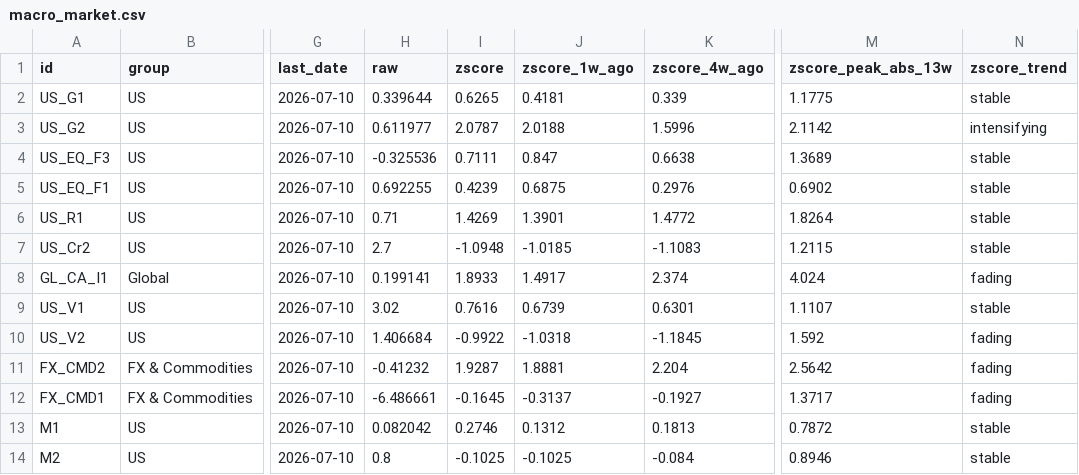
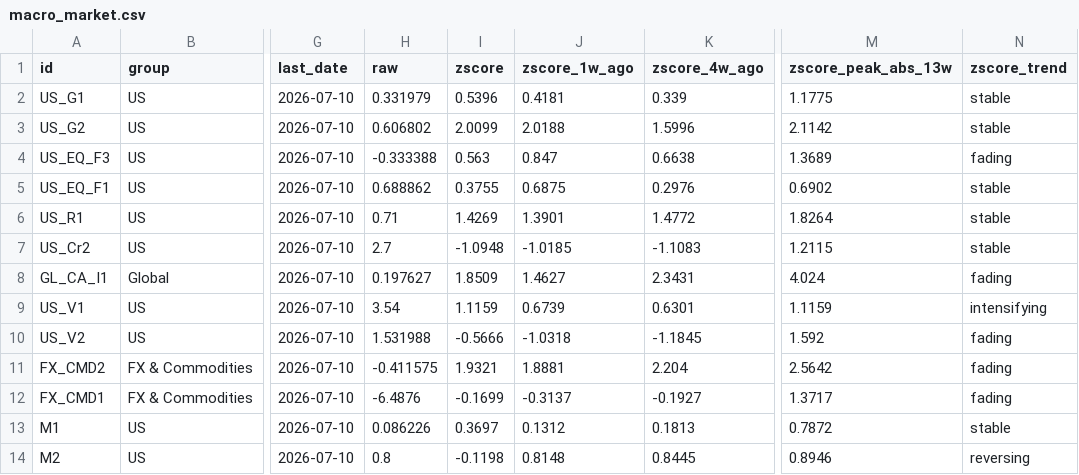
Before and after one commit to Kasim81/market_dash_auto, a CSV file: data/macro_market.csv, drawn as a sheet; only a part is shown, gaps mark what is left out; the diff covers the shown part only; the diff names each change by its address in the sheet, - before the commit and + after, or states it on an @@ line.

```diff
--- a/data/macro_market.csv
+++ b/data/macro_market.csv
-H2 (raw): 0.339644
+H2 (raw): 0.331979
-I2 (zscore): 0.6265
+I2 (zscore): 0.5396
-H3 (raw): 0.611977
+H3 (raw): 0.606802
-I3 (zscore): 2.0787
+I3 (zscore): 2.0099
-N3 (zscore_trend): intensifying
+N3 (zscore_trend): stable
-H4 (raw): -0.325536
+H4 (raw): -0.333388
-I4 (zscore): 0.7111
+I4 (zscore): 0.563
-N4 (zscore_trend): stable
+N4 (zscore_trend): fading
-H5 (raw): 0.692255
+H5 (raw): 0.688862
-I5 (zscore): 0.4239
+I5 (zscore): 0.3755
-H8 (raw): 0.199141
+H8 (raw): 0.197627
-I8 (zscore): 1.8933
+I8 (zscore): 1.8509
-J8 (zscore_1w_ago): 1.4917
+J8 (zscore_1w_ago): 1.4627
-K8 (zscore_4w_ago): 2.374
+K8 (zscore_4w_ago): 2.3431
-H9 (raw): 3.02
+H9 (raw): 3.54
-I9 (zscore): 0.7616
+I9 (zscore): 1.1159
-M9 (zscore_peak_abs_13w): 1.1107
+M9 (zscore_peak_abs_13w): 1.1159
-N9 (zscore_trend): stable
+N9 (zscore_trend): intensifying
-H10 (raw): 1.406684
+H10 (raw): 1.531988
-I10 (zscore): -0.9922
+I10 (zscore): -0.5666
-H11 (raw): -0.41232
+H11 (raw): -0.411575
-I11 (zscore): 1.9287
+I11 (zscore): 1.9321
-H12 (raw): -6.486661
+H12 (raw): -6.4876
-I12 (zscore): -0.1645
+I12 (zscore): -0.1699
-H13 (raw): 0.082042
+H13 (raw): 0.086226
-I13 (zscore): 0.2746
+I13 (zscore): 0.3697
-I14 (zscore): -0.1025
+I14 (zscore): -0.1198
-J14 (zscore_1w_ago): -0.1025
+J14 (zscore_1w_ago): 0.8148
-K14 (zscore_4w_ago): -0.084
+K14 (zscore_4w_ago): 0.8445
-N14 (zscore_trend): stable
+N14 (zscore_trend): reversing
```
Also changed, not shown: 95 edited cells elsewhere in this file, data/macro_economic.csv, data/market_data.csv, 8 other files.
